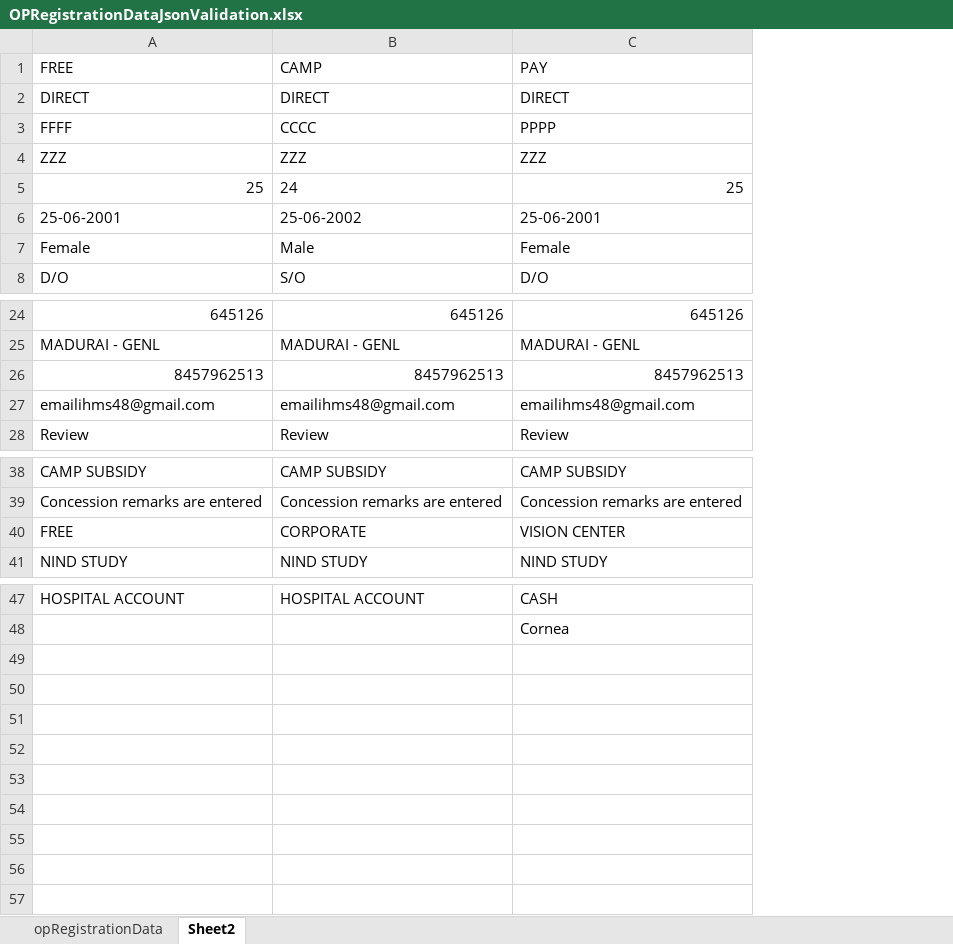
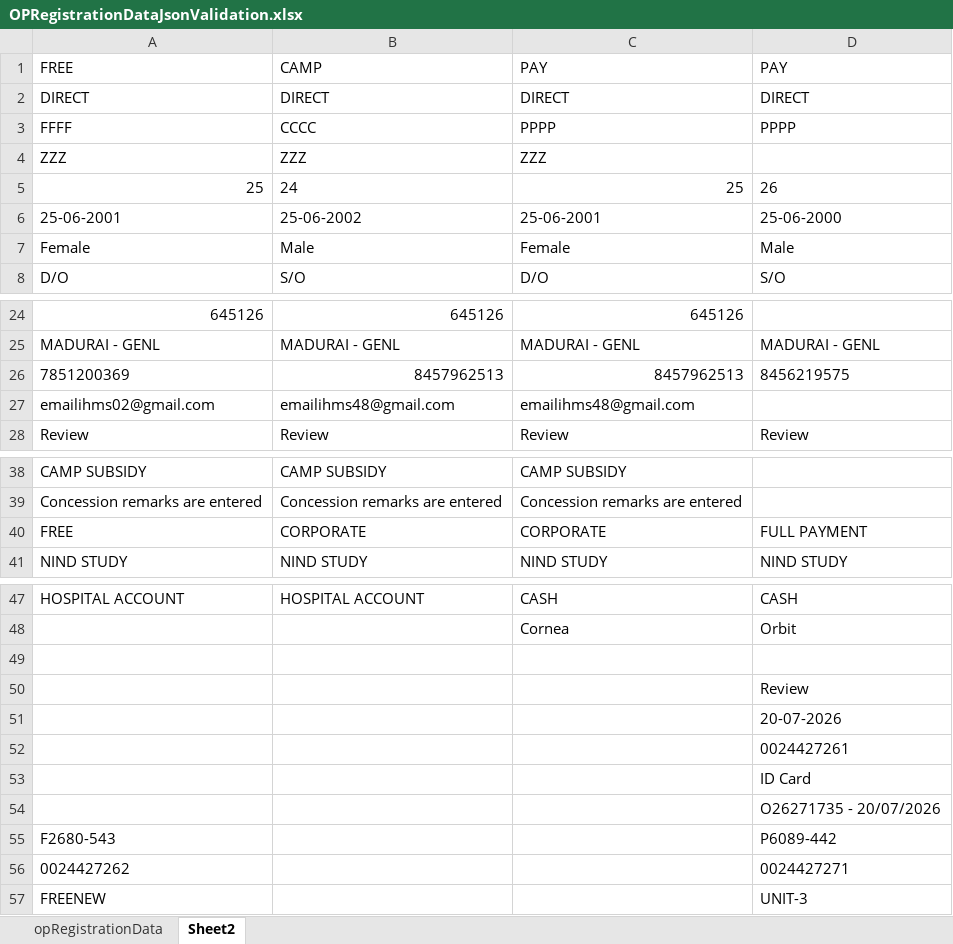
Before and after one commit to aravindsitintern4-sys/IHMS_2, an Excel workbook: demoplay/target/test-classes/OPRegistrationDataJsonValidation.xlsx, sheet Sheet2, drawn as a sheet; only a part is shown, gaps mark what is left out; values as stored, in another font and other column widths than the file's, no borders; the diff names each change by its address in the sheet, - before the commit and + after, or states it on an @@ line.

```diff
--- a/demoplay/target/test-classes/OPRegistrationDataJsonValidation.xlsx (sheet Sheet2)
+++ b/demoplay/target/test-classes/OPRegistrationDataJsonValidation.xlsx (sheet Sheet2)
+column D, rows 1-8: PAY | DIRECT | PPPP |  | 26 | 25-06-2000 | Male | S/O; rows 25-28: MADURAI - GENL | 8456219575 |  | Review; rows 40-41: FULL PAYMENT | NIND STUDY; rows 47-48: CASH | Orbit
-A26: 8457962513
+A26: 7851200369
-A27: emailihms48@gmail.com
+A27: emailihms02@gmail.com
-C40: VISION CENTER
+C40: CORPORATE
+row 49: (empty)
+row 50:  |  |  | Review
+row 51:  |  |  | 20-07-2026
+row 52:  |  |  | 0024427261
+row 53:  |  |  | ID Card
+row 54:  |  |  | O26271735 - 20/07/2026
+row 55: F2680-543 |  |  | P6089-442
+row 56: 0024427262 |  |  | 0024427271
+row 57: FREENEW |  |  | UNIT-3
```
Also changed, not shown: sheet opRegistrationData, 20 other files.
